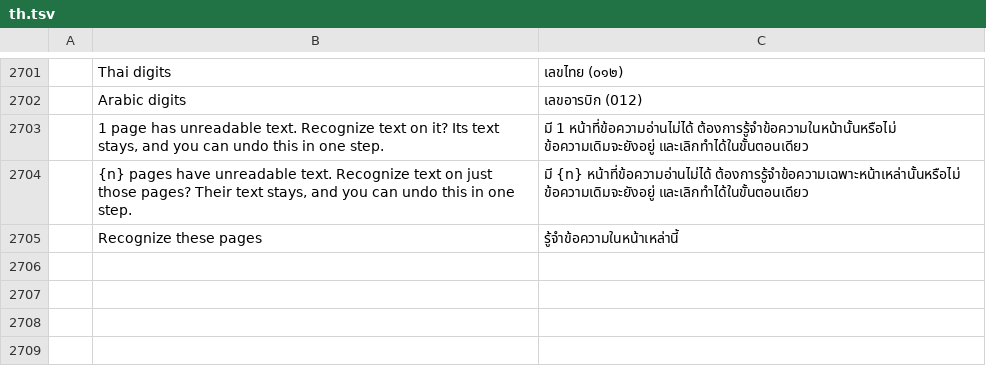
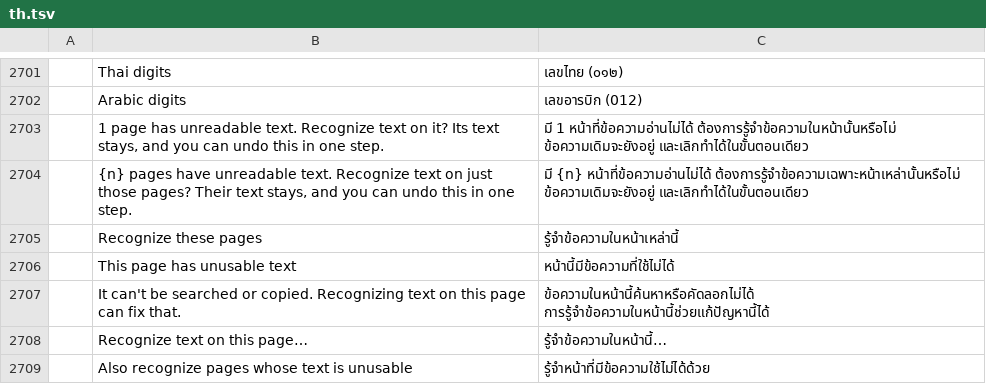
Before and after one commit to namkangwaan/DocCraftTH, a TSV file: crates/ui-egui/src/i18n/th.tsv, drawn as a sheet; only a part is shown, gaps mark what is left out; the diff names each change by its address in the sheet, - before the commit and + after, or states it on an @@ line.

```diff
--- a/crates/ui-egui/src/i18n/th.tsv
+++ b/crates/ui-egui/src/i18n/th.tsv
+row 2706:  | This page has unusable text | หน้านี้มีข้อความที่ใช้ไม่ได้
+row 2707:  | It can't be searched or copied. Recognizing text on this page can fix that. | ข้อความในหน้านี้ค้นหาหรือคัดลอกไม่ได้ การรู้จำข้อความในหน้านี้ช่วยแก้ปัญหานี้ได้
+row 2708:  | Recognize text on this page… | รู้จำข้อความในหน้านี้…
+row 2709:  | Also recognize pages whose text is unusable | รู้จำหน้าที่มีข้อความใช้ไม่ได้ด้วย
```
Also changed, not shown: crates/ui-egui/src/i18n/bg.tsv, crates/ui-egui/src/i18n/el.tsv, 26 other files.
